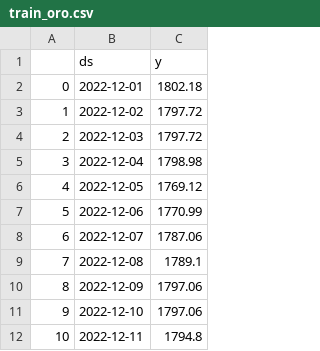
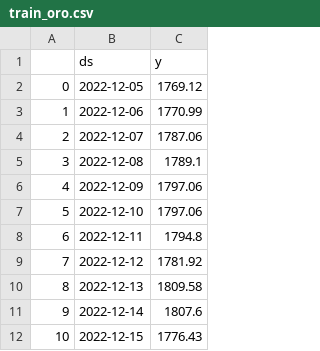
Before and after one commit to Eleiny9/proyecto_DataScience, a CSV file: src/train_oro.csv, drawn as a sheet; only a part is shown; the shorter side is filled out with more unchanged rows; removed rows and columns are numbered as before the commit, all else as after; the diff names each change by its address in the sheet, - before the commit and + after, or states it on an @@ line.

```diff
--- a/src/train_oro.csv
+++ b/src/train_oro.csv
-row 2: 0 | 2022-12-01 | 1802.18
-row 3: 1 | 2022-12-02 | 1797.72
-row 4: 2 | 2022-12-03 | 1797.72
-row 5: 3 | 2022-12-04 | 1798.98
@@ column A renumbered from row 2 down @@
```
Also changed, not shown: data/btc_historical_data.csv, src/train_VTI.csv, 44 other files.
